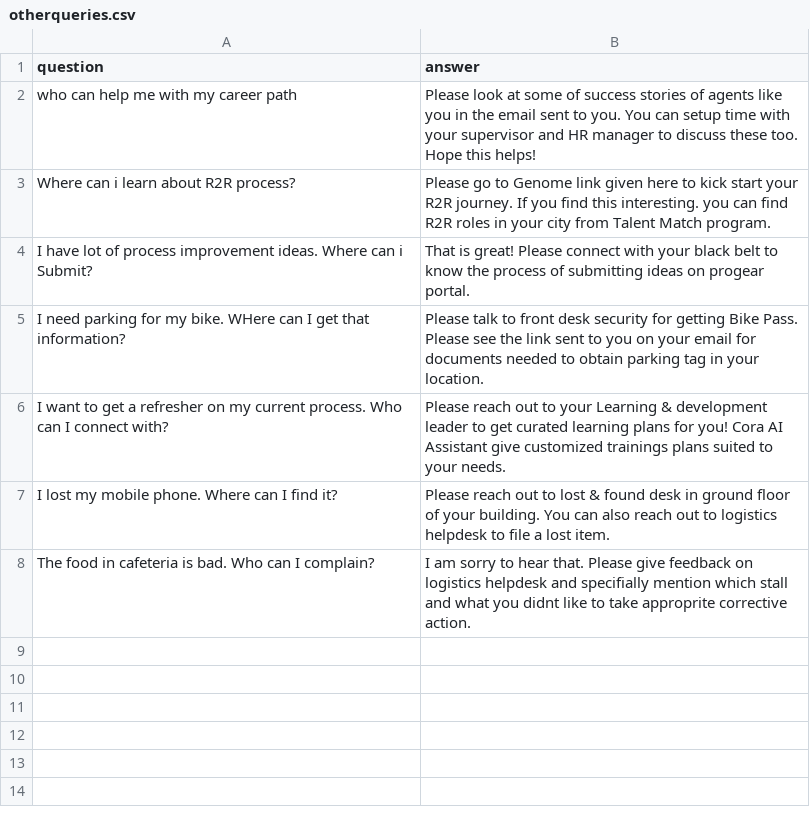
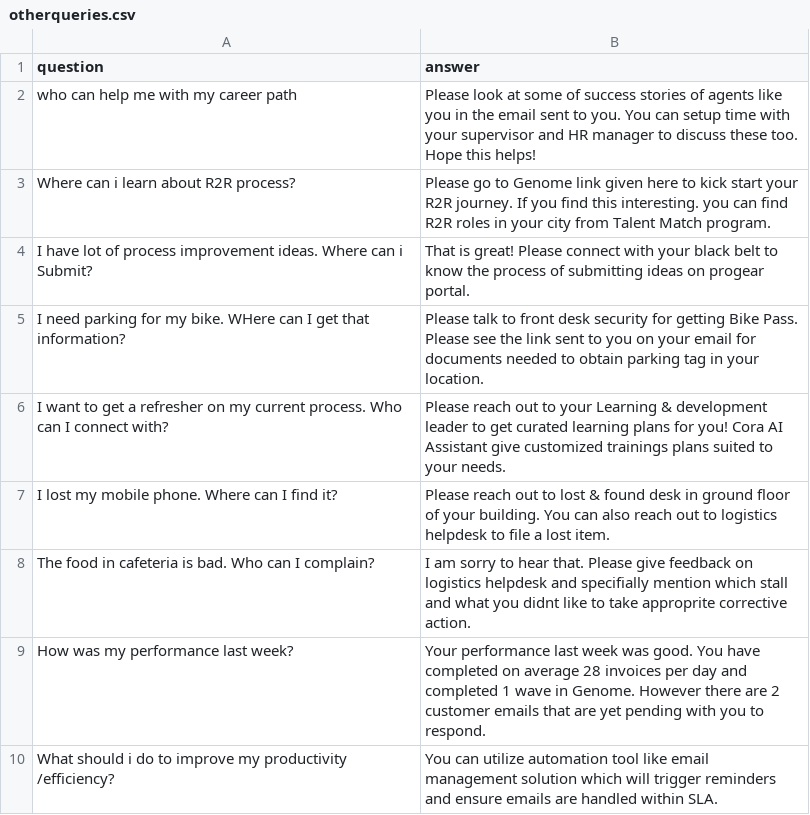
Before and after one commit to debjeetdas0201/Focus_ai, a CSV file: docs/agent/otherqueries.csv, drawn as a sheet; the diff names each change by its address in the sheet, - before the commit and + after, or states it on an @@ line.

```diff
--- a/docs/agent/otherqueries.csv
+++ b/docs/agent/otherqueries.csv
+row 9: How was my performance last week? | Your performance last week was good. You have completed on average 28 invoices per day and completed 1 wave in Genome. However there are 2 customer emails that are yet pending with you to respond.
+row 10: What should i do to improve my productivity /efficiency? | You can utilize automation tool like email management solution which will trigger reminders and ensure emails are handled within SLA.
```
Also changed, not shown: docs/cxo/vendor helpdesk.csv, 13 other files.
